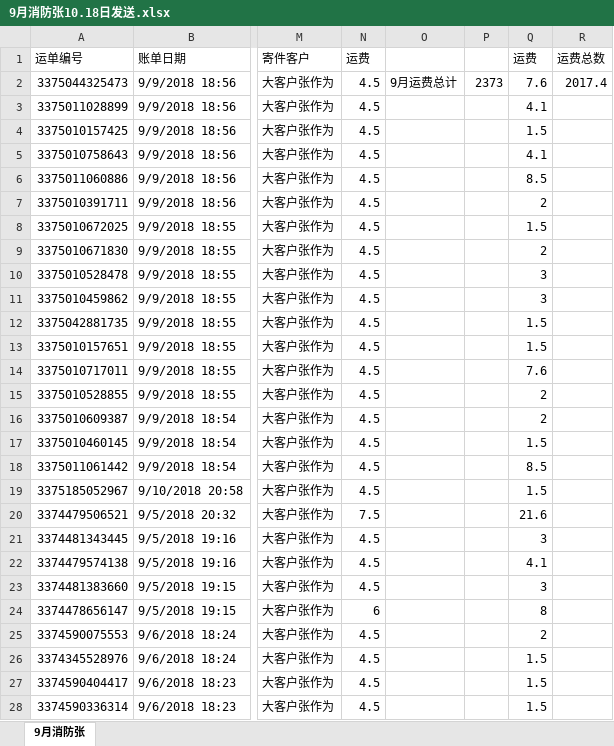
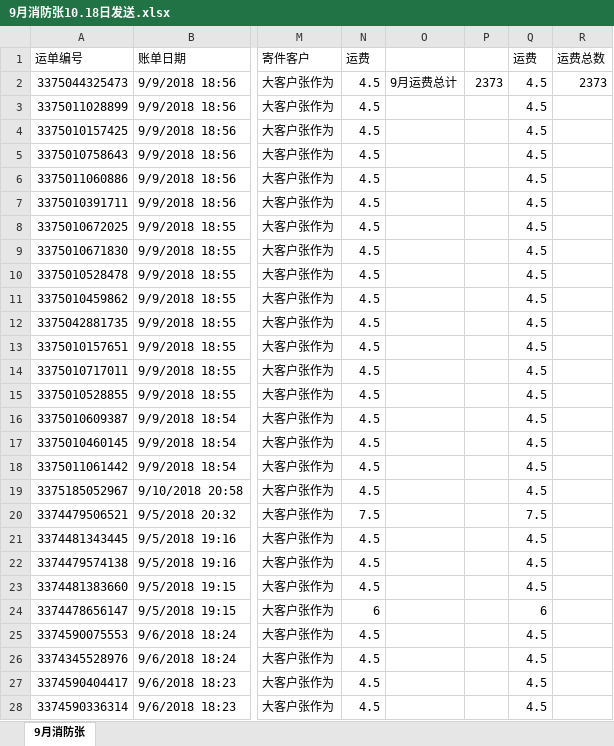
Before and after one commit to Zoulf666/RateCalc, an Excel workbook: 9月消防张10.18日发送.xlsx, sheet 9月消防张, drawn as a sheet; only a part is shown, gaps mark what is left out; values as stored, in another font and other column widths than the file's, no cell formats; the diff covers the shown part only; the diff names each change by its address in the sheet, - before the commit and + after, or states it on an @@ line.

```diff
--- a/9月消防张10.18日发送.xlsx (sheet 9月消防张)
+++ b/9月消防张10.18日发送.xlsx (sheet 9月消防张)
-Q2 (运费): 7.6
+Q2 (运费): 4.5
-R2 (运费总数): 2017.4
+R2 (运费总数): 2373
-Q3 (运费): 4.1
+Q3 (运费): 4.5
-Q4 (运费): 1.5
+Q4 (运费): 4.5
-Q5 (运费): 4.1
+Q5 (运费): 4.5
-Q6 (运费): 8.5
+Q6 (运费): 4.5
-Q7 (运费): 2
+Q7 (运费): 4.5
-Q8 (运费): 1.5
+Q8 (运费): 4.5
-Q9 (运费): 2
+Q9 (运费): 4.5
-Q10:Q11 (运费): 3
+Q10:Q11 (运费): 4.5
-Q12:Q13 (运费): 1.5
+Q12:Q13 (运费): 4.5
-Q14 (运费): 7.6
+Q14 (运费): 4.5
-Q15:Q16 (运费): 2
+Q15:Q16 (运费): 4.5
-Q17 (运费): 1.5
+Q17 (运费): 4.5
-Q18 (运费): 8.5
+Q18 (运费): 4.5
-Q19 (运费): 1.5
+Q19 (运费): 4.5
-Q20 (运费): 21.6
+Q20 (运费): 7.5
-Q21 (运费): 3
+Q21 (运费): 4.5
-Q22 (运费): 4.1
+Q22 (运费): 4.5
-Q23 (运费): 3
+Q23 (运费): 4.5
-Q24 (运费): 8
+Q24 (运费): 6
-Q25 (运费): 2
+Q25 (运费): 4.5
-Q26:Q28 (运费): 1.5
+Q26:Q28 (运费): 4.5
```
Also changed, not shown: 393 edited cells elsewhere in this sheet, cell formats, 客户表.xlsx, 13 other files.
